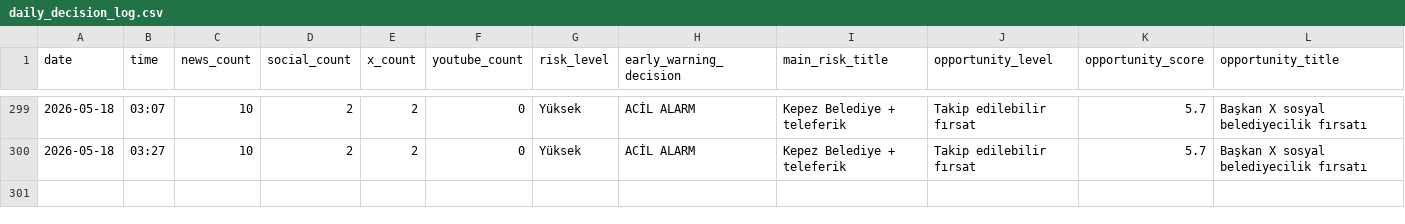
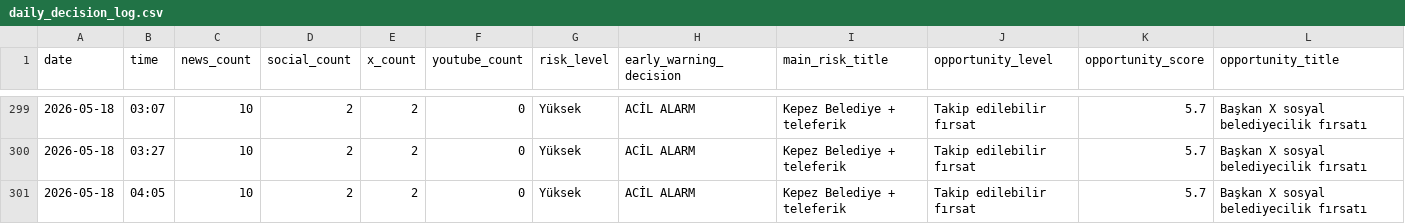
Before and after one commit to korayarhan/dijital-antalya-nabzi, a CSV file: data/archive/daily_decision_log.csv, drawn as a sheet; only a part is shown, gaps mark what is left out; rows hold the shown columns only; the diff names each change by its address in the sheet, - before the commit and + after, or states it on an @@ line.

```diff
--- a/data/archive/daily_decision_log.csv
+++ b/data/archive/daily_decision_log.csv
+row 301: 2026-05-18 | 04:05 | 10 | 2 | 2 | 0 | Yüksek | ACİL ALARM | Kepez Belediye + teleferik | Takip edilebilir fırsat | 5.7 | Başkan X sosyal belediyecilik fırsatı
```
Also changed, not shown: data/alerts/alert_log.csv, data/auto_social/president_x_posts.csv, 9 other files.
